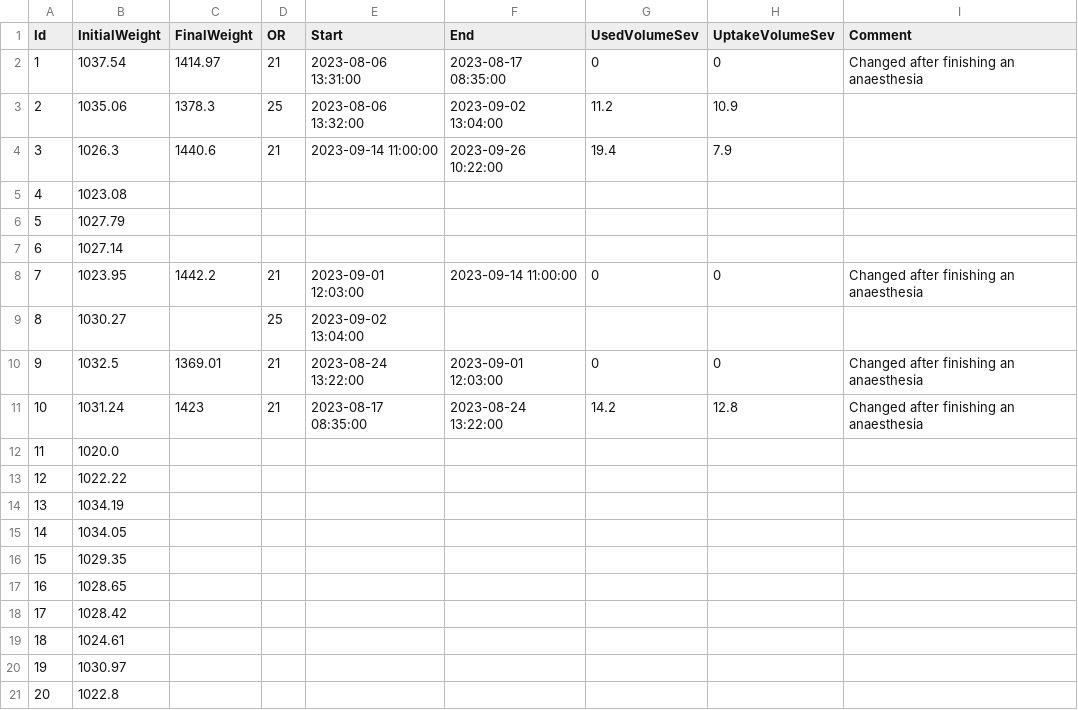
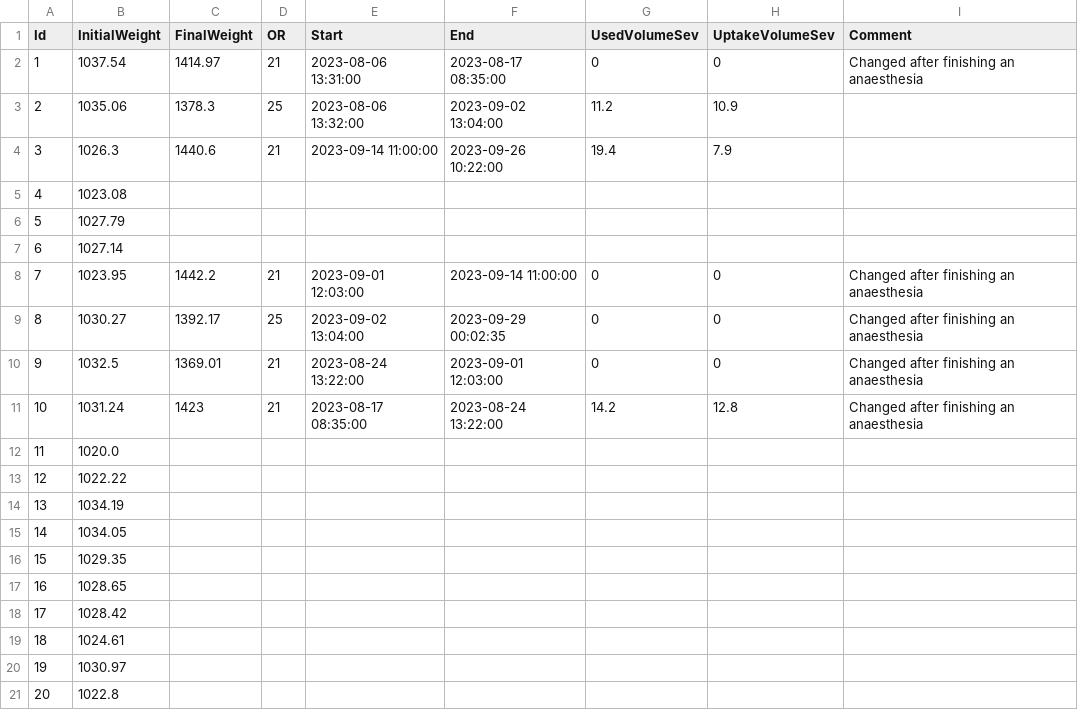
Before and after one commit to umg-minai/vct-or, a CSV file: raw-data/contrafluran.csv, drawn as a sheet.

Commit message:
feat: add weight for acg 8/20

```diff
--- a/raw-data/contrafluran.csv
+++ b/raw-data/contrafluran.csv
@@ -8,3 +8,3 @@ Id,InitialWeight,FinalWeight,OR,Start,End,UsedVolumeSev,UptakeVolumeSev,Comment
 7,1023.95,1442.2,21,2023-09-01 12:03:00,2023-09-14 11:00:00,0,0,Changed after finishing an anaesthesia
-8,1030.27,,25,2023-09-02 13:04:00,,,,
+8,1030.27,1392.17,25,2023-09-02 13:04:00,2023-09-29 00:02:35,0,0,Changed after finishing an anaesthesia
 9,1032.5,1369.01,21,2023-08-24 13:22:00,2023-09-01 12:03:00,0,0,Changed after finishing an anaesthesia
```
